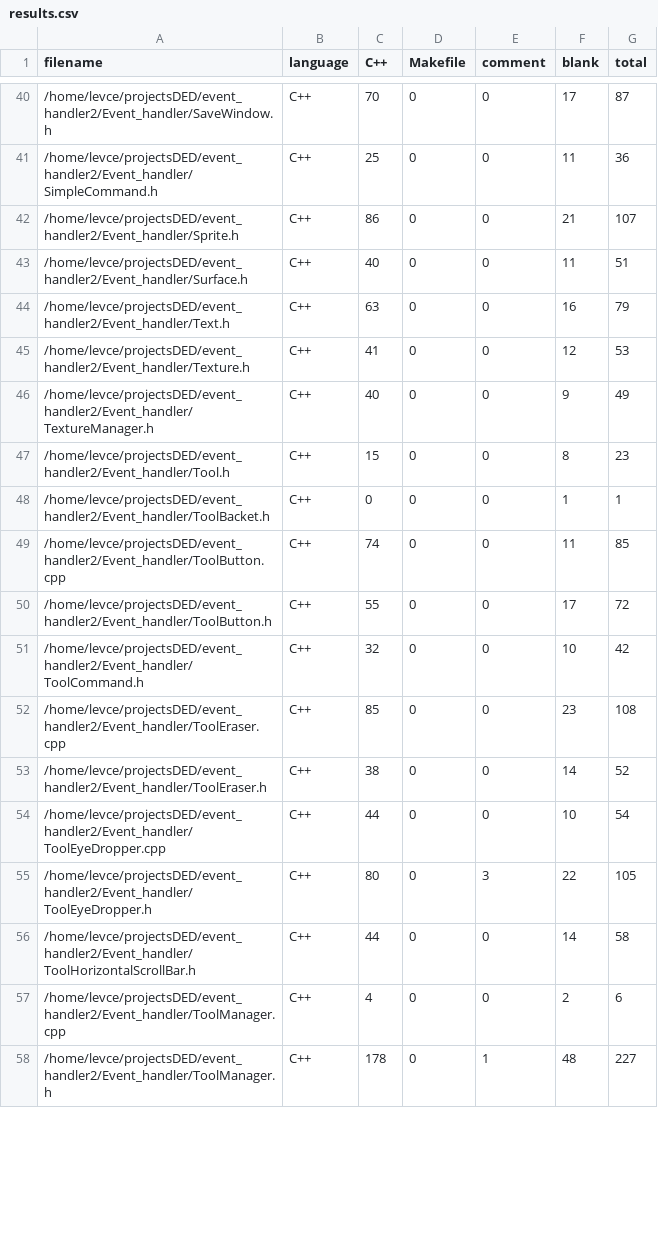
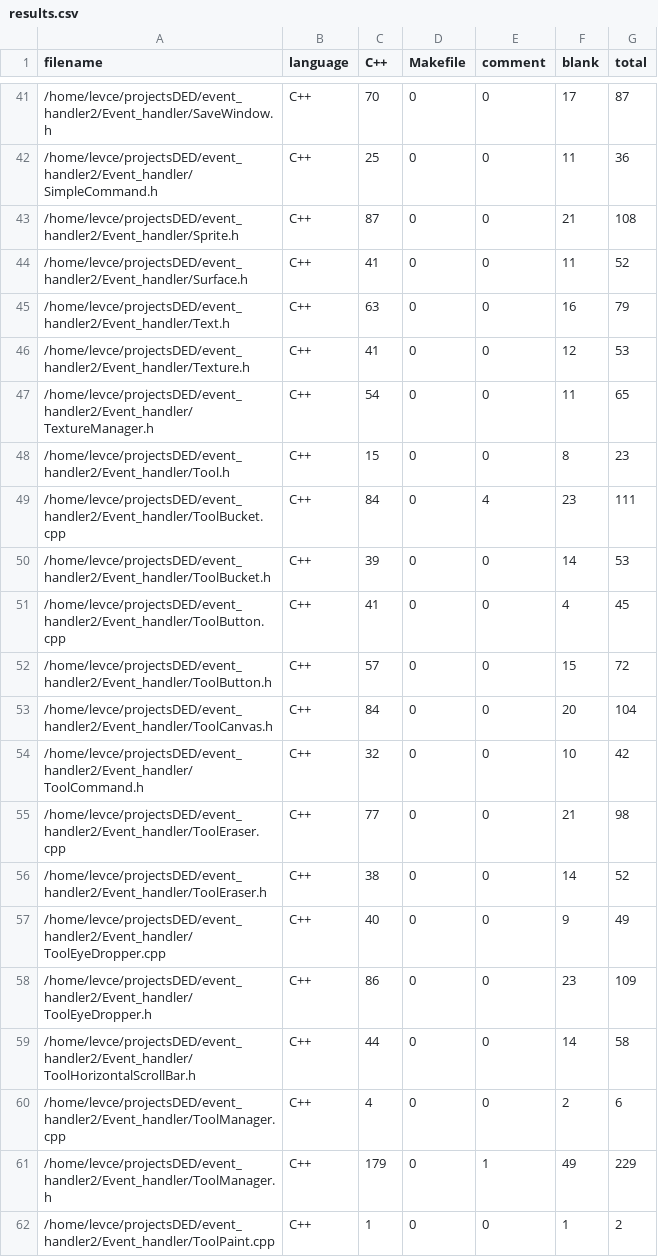
Before and after one commit to levasemin/Graphic-Library, a CSV file: .VSCodeCounter/2022-12-14_00-28-23/results.csv (was .VSCodeCounter/2022-12-11_22-30-29/results.csv), drawn as a sheet; only a part is shown, gaps mark what is left out; the diff covers the shown part only.

Commit message:
with_bad_bucket

```diff
--- a/.VSCodeCounter/2022-12-11_22-30-29/results.csv
+++ b/.VSCodeCounter/2022-12-14_00-28-23/results.csv
@@ -41,18 +42,21 @@
 "/home/levce/projectsDED/event_handler2/Event_handler/SimpleCommand.h", "C++", 25, 0, 0, 11, 36
-"/home/levce/projectsDED/event_handler2/Event_handler/Sprite.h", "C++", 86, 0, 0, 21, 107
-"/home/levce/projectsDED/event_handler2/Event_handler/Surface.h", "C++", 40, 0, 0, 11, 51
+"/home/levce/projectsDED/event_handler2/Event_handler/Sprite.h", "C++", 87, 0, 0, 21, 108
+"/home/levce/projectsDED/event_handler2/Event_handler/Surface.h", "C++", 41, 0, 0, 11, 52
 "/home/levce/projectsDED/event_handler2/Event_handler/Text.h", "C++", 63, 0, 0, 16, 79
 "/home/levce/projectsDED/event_handler2/Event_handler/Texture.h", "C++", 41, 0, 0, 12, 53
-"/home/levce/projectsDED/event_handler2/Event_handler/TextureManager.h", "C++", 40, 0, 0, 9, 49
+"/home/levce/projectsDED/event_handler2/Event_handler/TextureManager.h", "C++", 54, 0, 0, 11, 65
 "/home/levce/projectsDED/event_handler2/Event_handler/Tool.h", "C++", 15, 0, 0, 8, 23
-"/home/levce/projectsDED/event_handler2/Event_handler/ToolBacket.h", "C++", 0, 0, 0, 1, 1
-"/home/levce/projectsDED/event_handler2/Event_handler/ToolButton.cpp", "C++", 74, 0, 0, 11, 85
-"/home/levce/projectsDED/event_handler2/Event_handler/ToolButton.h", "C++", 55, 0, 0, 17, 72
+"/home/levce/projectsDED/event_handler2/Event_handler/ToolBucket.cpp", "C++", 84, 0, 4, 23, 111
+"/home/levce/projectsDED/event_handler2/Event_handler/ToolBucket.h", "C++", 39, 0, 0, 14, 53
+"/home/levce/projectsDED/event_handler2/Event_handler/ToolButton.cpp", "C++", 41, 0, 0, 4, 45
+"/home/levce/projectsDED/event_handler2/Event_handler/ToolButton.h", "C++", 57, 0, 0, 15, 72
+"/home/levce/projectsDED/event_handler2/Event_handler/ToolCanvas.h", "C++", 84, 0, 0, 20, 104
 "/home/levce/projectsDED/event_handler2/Event_handler/ToolCommand.h", "C++", 32, 0, 0, 10, 42
-"/home/levce/projectsDED/event_handler2/Event_handler/ToolEraser.cpp", "C++", 85, 0, 0, 23, 108
+"/home/levce/projectsDED/event_handler2/Event_handler/ToolEraser.cpp", "C++", 77, 0, 0, 21, 98
 "/home/levce/projectsDED/event_handler2/Event_handler/ToolEraser.h", "C++", 38, 0, 0, 14, 52
-"/home/levce/projectsDED/event_handler2/Event_handler/ToolEyeDropper.cpp", "C++", 44, 0, 0, 10, 54
-"/home/levce/projectsDED/event_handler2/Event_handler/ToolEyeDropper.h", "C++", 80, 0, 3, 22, 105
+"/home/levce/projectsDED/event_handler2/Event_handler/ToolEyeDropper.cpp", "C++", 40, 0, 0, 9, 49
+"/home/levce/projectsDED/event_handler2/Event_handler/ToolEyeDropper.h", "C++", 86, 0, 0, 23, 109
 "/home/levce/projectsDED/event_handler2/Event_handler/ToolHorizontalScrollBar.h", "C++", 44, 0, 0, 14, 58
 "/home/levce/projectsDED/event_handler2/Event_handler/ToolManager.cpp", "C++", 4, 0, 0, 2, 6
-"/home/levce/projectsDED/event_handler2/Event_handler/ToolManager.h", "C++", 178, 0, 1, 48, 227
+"/home/levce/projectsDED/event_handler2/Event_handler/ToolManager.h", "C++", 179, 0, 1, 49, 229
+"/home/levce/projectsDED/event_handler2/Event_handler/ToolPaint.cpp", "C++", 1, 0, 0, 1, 2
```
Also changed, not shown: 1 added row and 50 edited cells elsewhere in this file, .VSCodeCounter/2022-12-14_11-43-50/results.csv, 38 other files.
